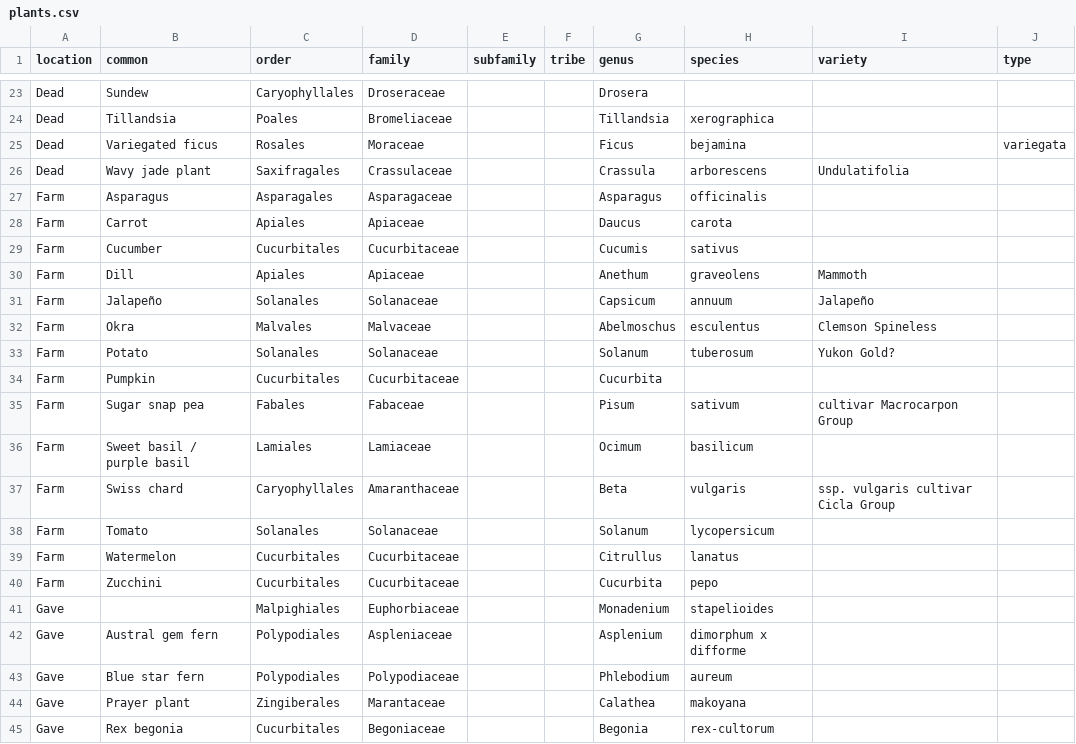
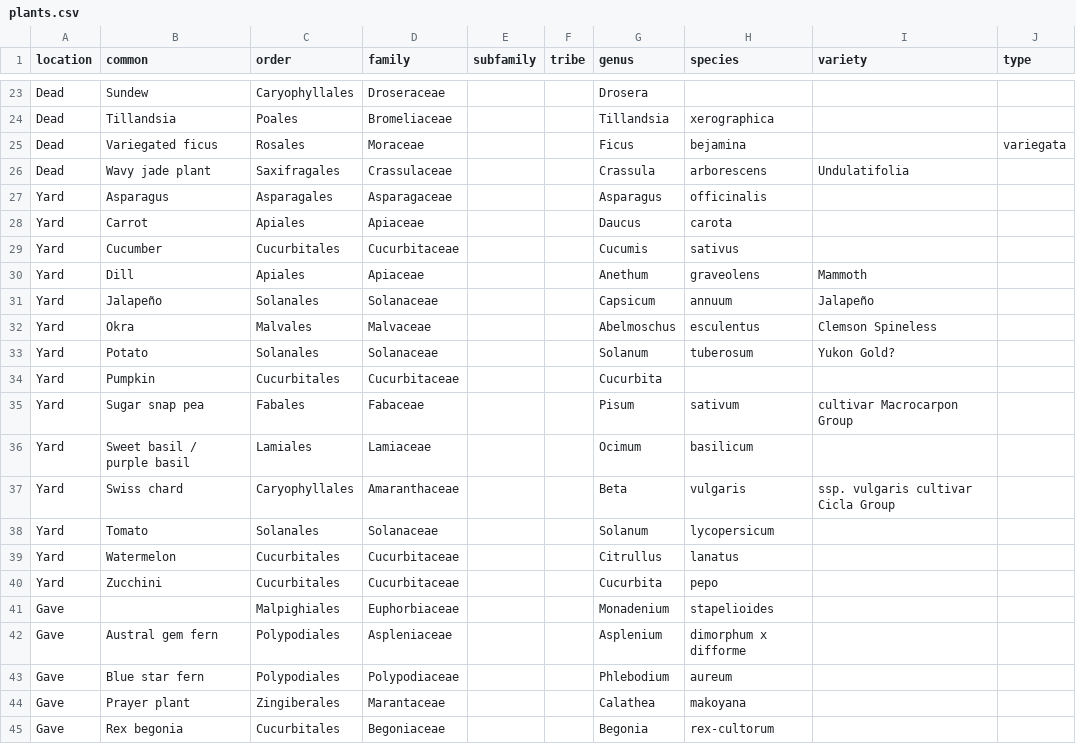
Before and after one commit to jmarksh/jmarksh.github.io, a CSV file: _data/plants.csv, drawn as a sheet; only a part is shown, gaps mark what is left out; the diff covers the shown part only.

```diff
--- a/_data/plants.csv
+++ b/_data/plants.csv
@@ -26,16 +26,16 @@ Dead,Variegated ficus,Rosales,Moraceae,,,Ficus,bejamina,,variegata
 Dead,Wavy jade plant,Saxifragales,Crassulaceae,,,Crassula,arborescens,Undulatifolia,
-Farm,Asparagus,Asparagales,Asparagaceae,,,Asparagus,officinalis,,
-Farm,Carrot,Apiales,Apiaceae,,,Daucus,carota,,
-Farm,Cucumber,Cucurbitales,Cucurbitaceae,,,Cucumis,sativus,,
-Farm,Dill,Apiales,Apiaceae,,,Anethum,graveolens,Mammoth,
-Farm,Jalapeño,Solanales,Solanaceae,,,Capsicum,annuum,Jalapeño,
-Farm,Okra,Malvales,Malvaceae,,,Abelmoschus,esculentus,Clemson Spineless,
-Farm,Potato,Solanales,Solanaceae,,,Solanum,tuberosum,Yukon Gold?,
-Farm,Pumpkin,Cucurbitales,Cucurbitaceae,,,Cucurbita,,,
-Farm,Sugar snap pea,Fabales,Fabaceae,,,Pisum,sativum,cultivar Macrocarpon Group,
-Farm,Sweet basil / purple basil,Lamiales,Lamiaceae,,,Ocimum,basilicum,,
-Farm,Swiss chard,Caryophyllales,Amaranthaceae,,,Beta,vulgaris,ssp. vulgaris cultivar Cicla Group,
-Farm,Tomato,Solanales,Solanaceae,,,Solanum,lycopersicum,,
-Farm,Watermelon,Cucurbitales,Cucurbitaceae,,,Citrullus,lanatus,,
-Farm,Zucchini,Cucurbitales,Cucurbitaceae,,,Cucurbita,pepo,,
+Yard,Asparagus,Asparagales,Asparagaceae,,,Asparagus,officinalis,,
+Yard,Carrot,Apiales,Apiaceae,,,Daucus,carota,,
+Yard,Cucumber,Cucurbitales,Cucurbitaceae,,,Cucumis,sativus,,
+Yard,Dill,Apiales,Apiaceae,,,Anethum,graveolens,Mammoth,
+Yard,Jalapeño,Solanales,Solanaceae,,,Capsicum,annuum,Jalapeño,
+Yard,Okra,Malvales,Malvaceae,,,Abelmoschus,esculentus,Clemson Spineless,
+Yard,Potato,Solanales,Solanaceae,,,Solanum,tuberosum,Yukon Gold?,
+Yard,Pumpkin,Cucurbitales,Cucurbitaceae,,,Cucurbita,,,
+Yard,Sugar snap pea,Fabales,Fabaceae,,,Pisum,sativum,cultivar Macrocarpon Group,
+Yard,Sweet basil / purple basil,Lamiales,Lamiaceae,,,Ocimum,basilicum,,
+Yard,Swiss chard,Caryophyllales,Amaranthaceae,,,Beta,vulgaris,ssp. vulgaris cultivar Cicla Group,
+Yard,Tomato,Solanales,Solanaceae,,,Solanum,lycopersicum,,
+Yard,Watermelon,Cucurbitales,Cucurbitaceae,,,Citrullus,lanatus,,
+Yard,Zucchini,Cucurbitales,Cucurbitaceae,,,Cucurbita,pepo,,
 Gave,,Malpighiales,Euphorbiaceae,,,Monadenium,stapelioides,,
```
Also changed, not shown: 15 edited cells elsewhere in this file, 1 other file.
